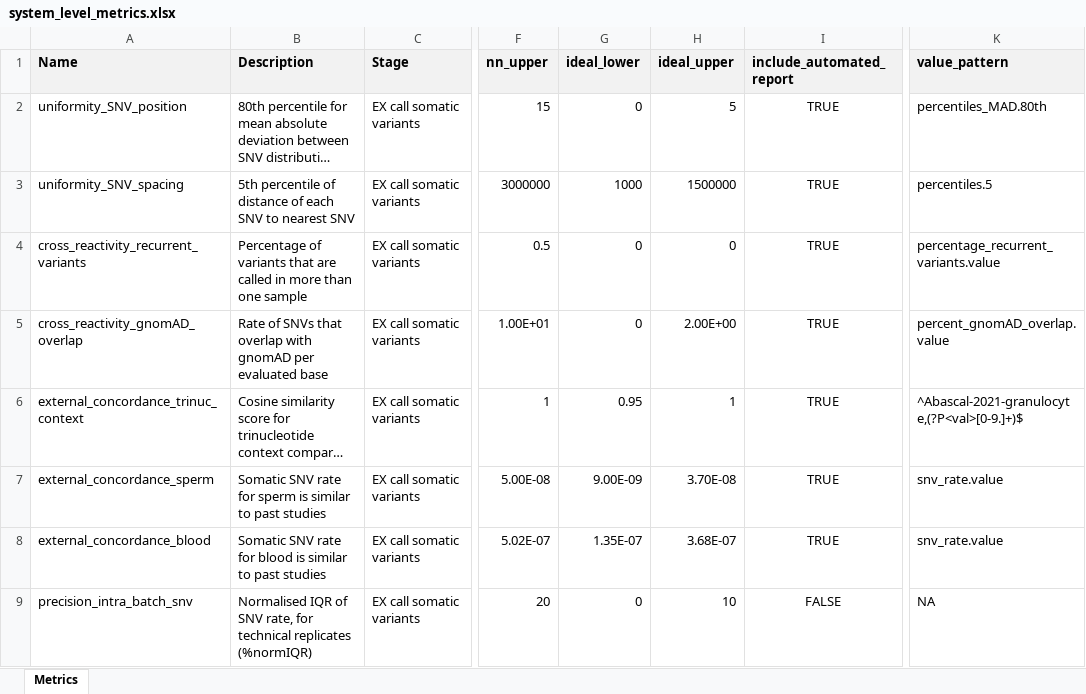
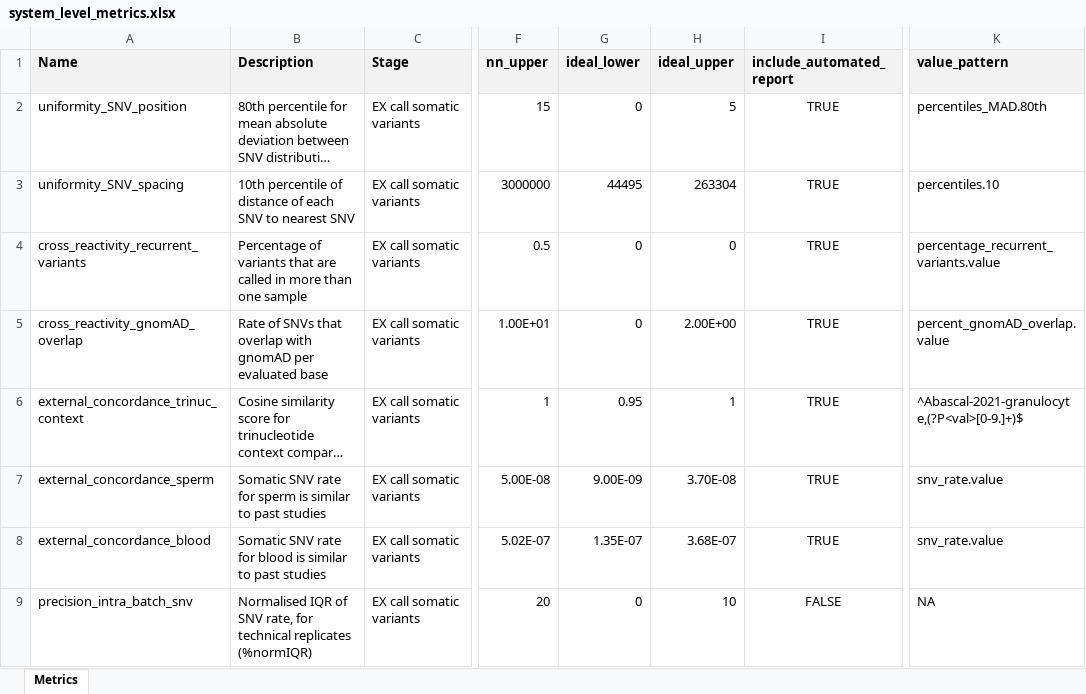
Before and after one commit to systematicmedicine/SomaticCODEC, an Excel workbook: config/system_level_metrics.xlsx, sheet Metrics, drawn as a sheet; only a part is shown, gaps mark what is left out; long unchanged cells end in …; values as stored, in another font and other column widths than the file's, no borders; the diff names each change by its address in the sheet, - before the commit and + after, or states it on an @@ line.

Commit message:
uniformity_SNV_spacing system metric now uses 10th percentile, ideal thresholds updated based on buffy coat data

```diff
--- a/config/system_level_metrics.xlsx (sheet Metrics)
+++ b/config/system_level_metrics.xlsx (sheet Metrics)
-B3 (Description): 5th percentile of…
+B3 (Description): 10th percentile of…
-G3 (ideal_lower): 1000
+G3 (ideal_lower): 44495
-H3 (ideal_upper): 1500000
+H3 (ideal_upper): 263304
-K3 (value_pattern): percentiles.5
+K3 (value_pattern): percentiles.10
```
Also changed, not shown: 1 other file.
